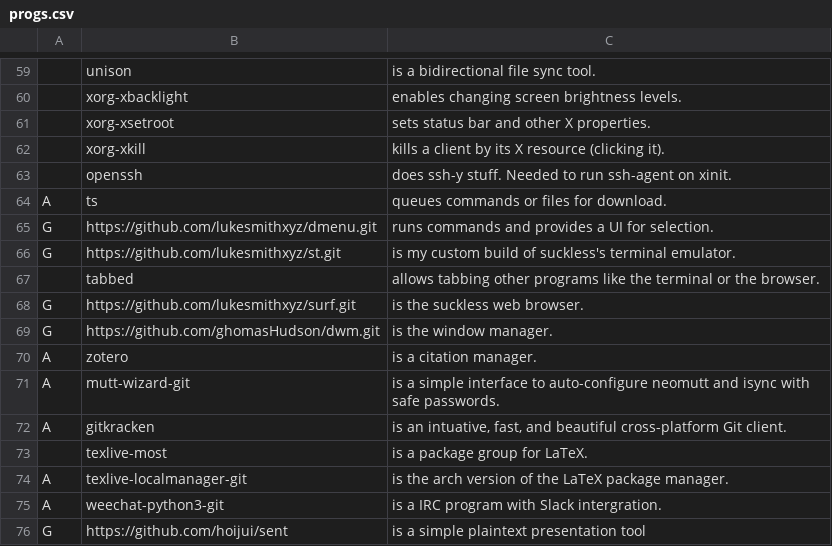
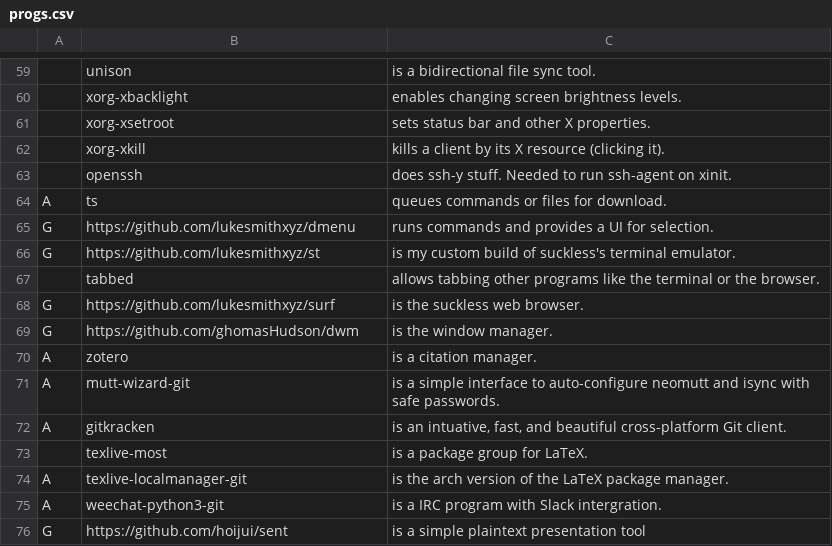
Before and after one commit to DubitoSystems/LARBS, a CSV file: archdwm/progs.csv, drawn as a sheet; only a part is shown, gaps mark what is left out; the diff names each change by its address in the sheet, - before the commit and + after, or states it on an @@ line.

Commit message:
removed .git

```diff
--- a/archdwm/progs.csv
+++ b/archdwm/progs.csv
-B65: https://github.com/lukesmithxyz/dmenu.git
+B65: https://github.com/lukesmithxyz/dmenu
-B66: https://github.com/lukesmithxyz/st.git
+B66: https://github.com/lukesmithxyz/st
-B68: https://github.com/lukesmithxyz/surf.git
+B68: https://github.com/lukesmithxyz/surf
-B69: https://github.com/ghomasHudson/dwm.git
+B69: https://github.com/ghomasHudson/dwm
```
